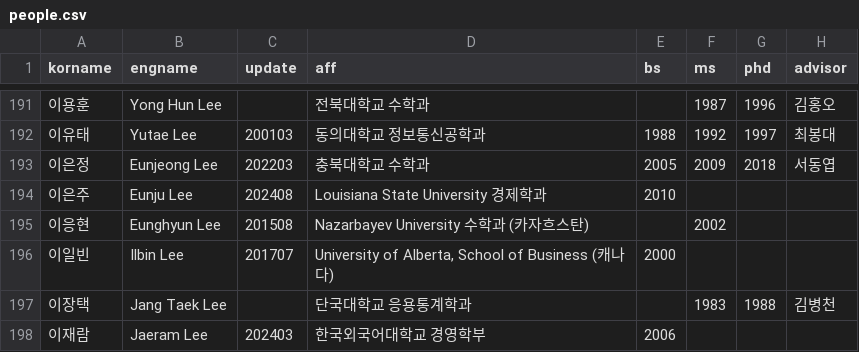
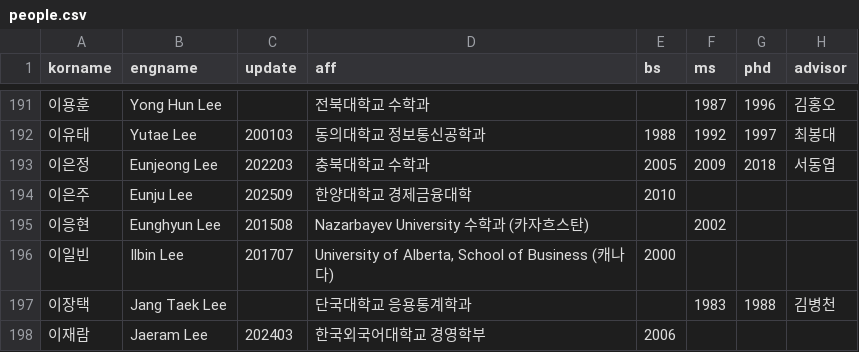
Before and after one commit to mathsci-kaist/mathsci-kaist.github.io, a CSV file: _data/people.csv, drawn as a sheet; only a part is shown, gaps mark what is left out; the diff names each change by its address in the sheet, - before the commit and + after, or states it on an @@ line.

Commit message:
EJL

```diff
--- a/_data/people.csv
+++ b/_data/people.csv
-C194 (update): 202408
+C194 (update): 202509
-D194 (aff): Louisiana State University 경제학과
+D194 (aff): 한양대학교 경제금융대학
```
